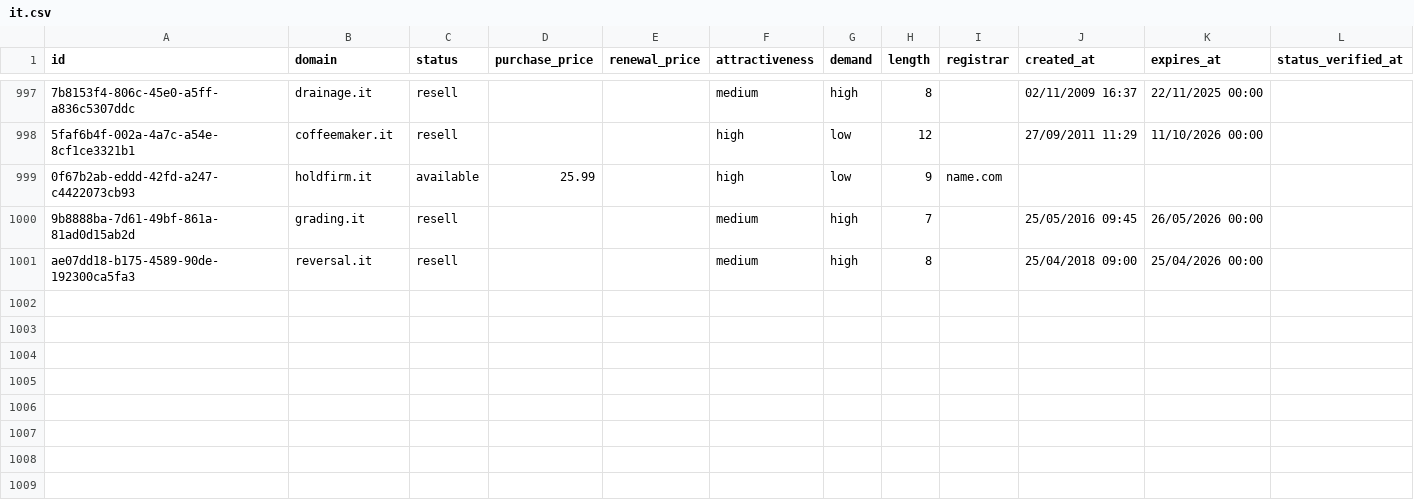
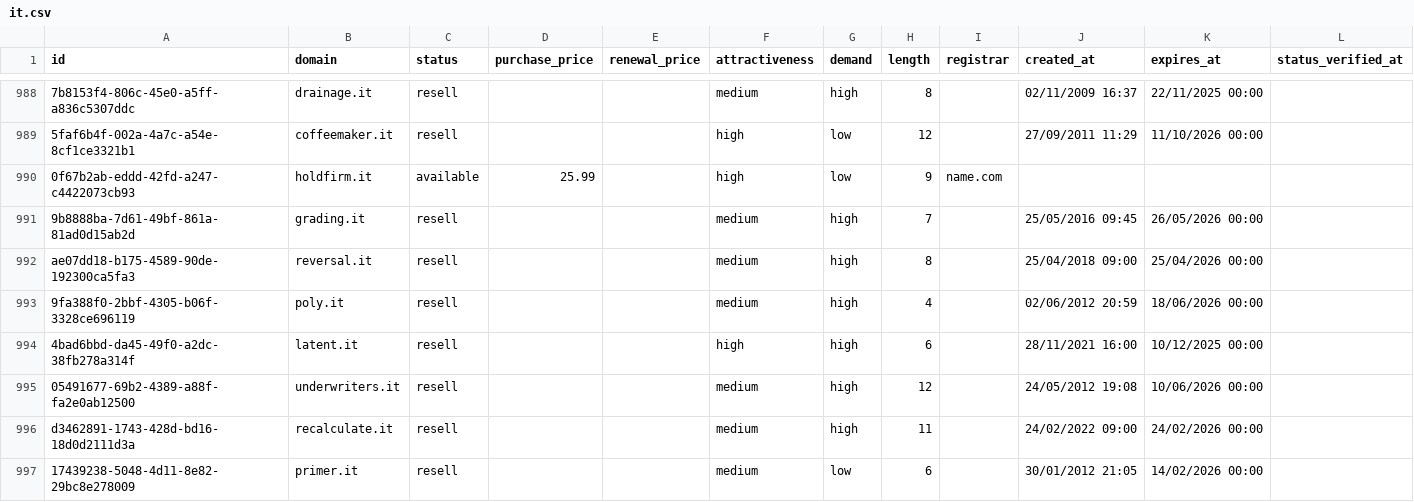
Before and after one commit to UniqueDomains/it-oneword-domains, a CSV file: it.csv, drawn as a sheet; only a part is shown, gaps mark what is left out; the diff covers the shown part only; the diff names each change by its address in the sheet, - before the commit and + after, or states it on an @@ line.

Commit message:
Domains update

```diff
--- a/it.csv
+++ b/it.csv
+row 993: 9fa388f0-2bbf-4305-b06f-3328ce696119 | poly.it | resell |  |  | medium | high | 4 |  | 02/06/2012 20:59 | 18/06/2026 00:00
+row 994: 4bad6bbd-da45-49f0-a2dc-38fb278a314f | latent.it | resell |  |  | high | high | 6 |  | 28/11/2021 16:00 | 10/12/2025 00:00
+row 995: 05491677-69b2-4389-a88f-fa2e0ab12500 | underwriters.it | resell |  |  | medium | high | 12 |  | 24/05/2012 19:08 | 10/06/2026 00:00
+row 996: d3462891-1743-428d-bd16-18d0d2111d3a | recalculate.it | resell |  |  | medium | high | 11 |  | 24/02/2022 09:00 | 24/02/2026 00:00
+row 997: 17439238-5048-4d11-8e82-29bc8e278009 | primer.it | resell |  |  | medium | low | 6 |  | 30/01/2012 21:05 | 14/02/2026 00:00
```
Also changed, not shown: 4 added rows, 9 removed rows and 1 edited cell elsewhere in this file, 4 other files.
